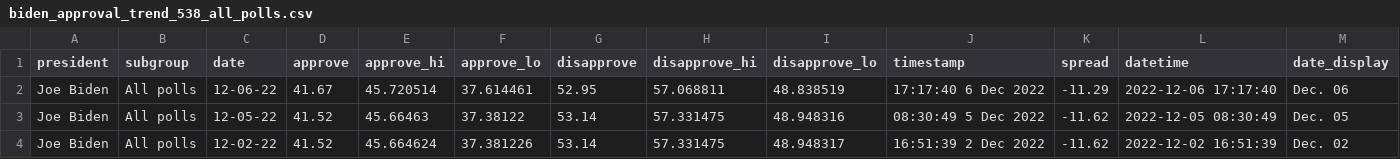
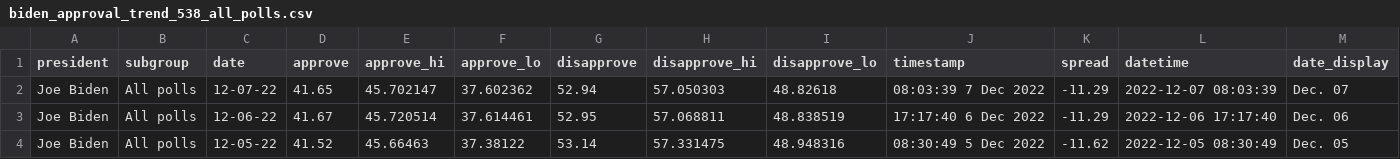
Before and after one commit to stiles/biden-polls, a CSV file: data/processed/biden_approval_trend_538_all_polls.csv, drawn as a sheet; only a part is shown; the shorter side is filled out with more unchanged rows.

```diff
--- a/data/processed/biden_approval_trend_538_all_polls.csv
+++ b/data/processed/biden_approval_trend_538_all_polls.csv
@@ -1,2 +1,3 @@
 president,subgroup,date,approve,approve_hi,approve_lo,disapprove,disapprove_hi,disapprove_lo,timestamp,spread,datetime,date_display
+Joe Biden,All polls,12-07-22,41.65,45.702147,37.602362,52.94,57.050303,48.82618,08:03:39  7 Dec 2022,-11.29,2022-12-07 08:03:39,Dec. 07
 Joe Biden,All polls,12-06-22,41.67,45.720514,37.614461,52.95,57.068811,48.838519,17:17:40  6 Dec 2022,-11.29,2022-12-06 17:17:40,Dec. 06
```
Also changed, not shown: data/processed/biden_approval_trend_538_adults.csv, data/processed/biden_approval_trend_538_latest_adults.csv, 3 other files.
